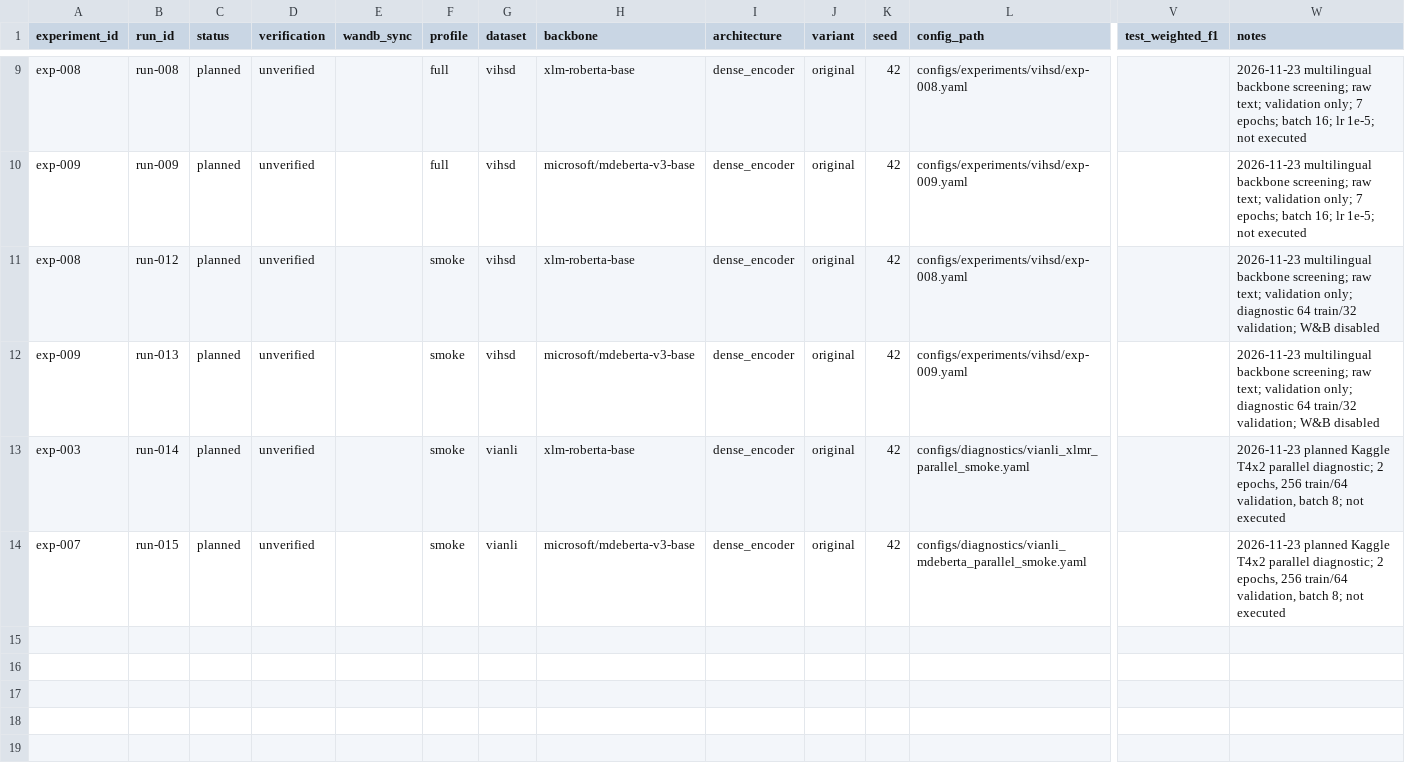
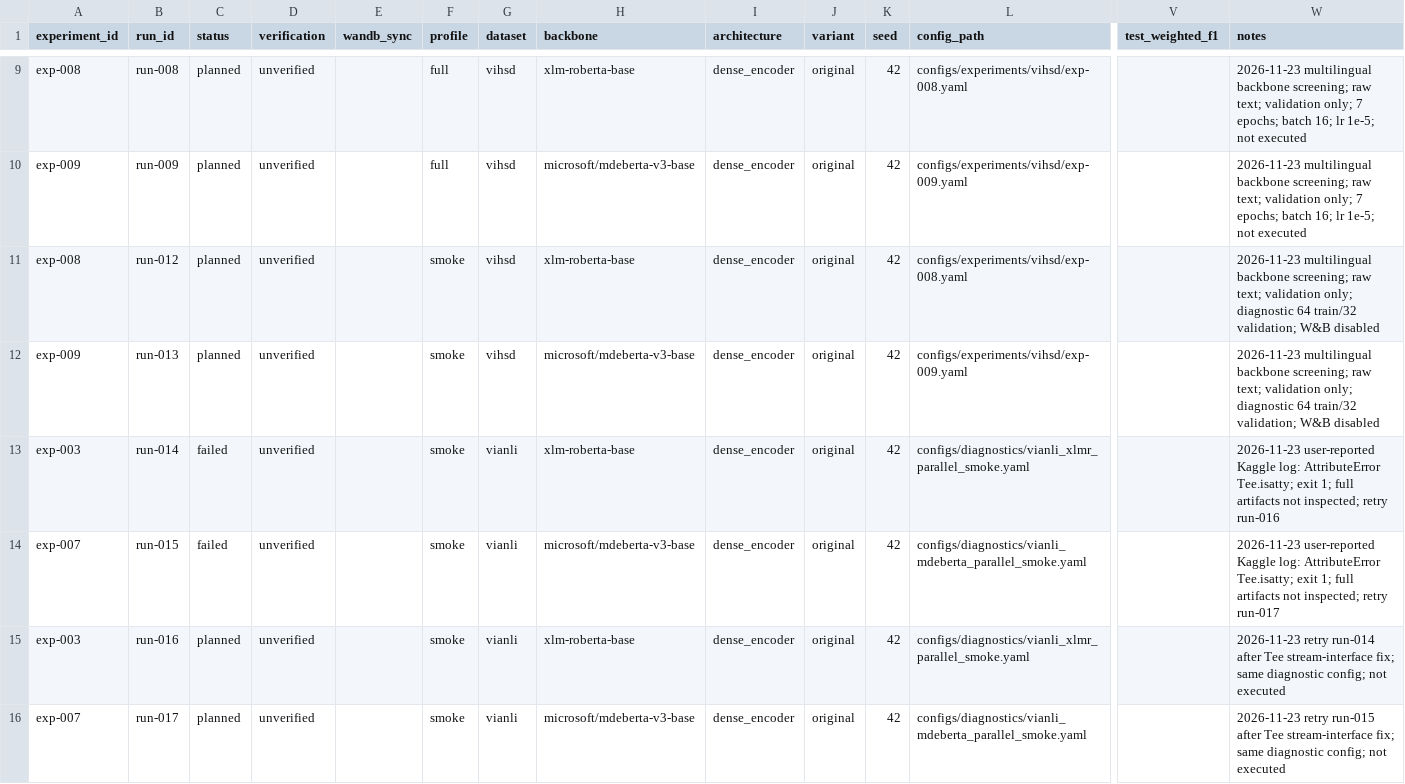
Before and after one commit to lngphgthao/moe-vihsd, a CSV file: experiments/experiment_tracker.csv, drawn as a sheet; only a part is shown, gaps mark what is left out; rows hold the shown columns only; the diff names each change by its address in the sheet, - before the commit and + after, or states it on an @@ line.

Commit message:
chore: update test

```diff
--- a/experiments/experiment_tracker.csv
+++ b/experiments/experiment_tracker.csv
-C13:C14 (status): planned
+C13:C14 (status): failed
-W13 (notes): 2026-11-23 planned Kaggle T4x2 parallel diagnostic; 2 epochs, 256 train/64 validation, batch 8; not executed
+W13 (notes): 2026-11-23 user-reported Kaggle log: AttributeError Tee.isatty; exit 1; full artifacts not inspected; retry run-016
-W14 (notes): 2026-11-23 planned Kaggle T4x2 parallel diagnostic; 2 epochs, 256 train/64 validation, batch 8; not executed
+W14 (notes): 2026-11-23 user-reported Kaggle log: AttributeError Tee.isatty; exit 1; full artifacts not inspected; retry run-017
+row 15: exp-003 | run-016 | planned | unverified |  | smoke | vianli | xlm-roberta-base | dense_encoder | original | 42 | configs/diagnostics/vianli_xlmr_parallel_smoke.yaml |  | 2026-11-23 retry run-014 after Tee stream-interface fix; same diagnostic config; not executed
+row 16: exp-007 | run-017 | planned | unverified |  | smoke | vianli | microsoft/mdeberta-v3-base | dense_encoder | original | 42 | configs/diagnostics/vianli_mdeberta_parallel_smoke.yaml |  | 2026-11-23 retry run-015 after Tee stream-interface fix; same diagnostic config; not executed
```
Also changed, not shown: 6 other files.
